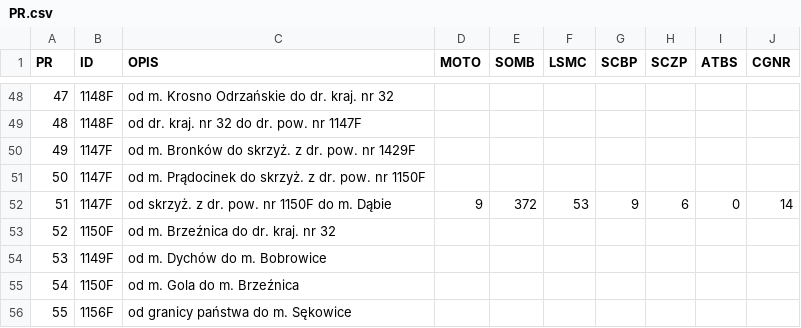
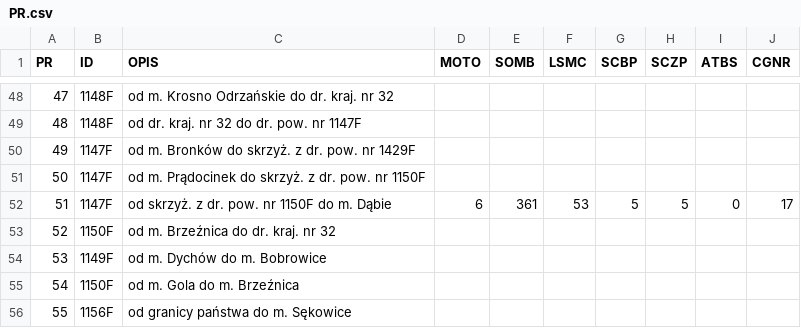
Before and after one commit to JanStefanczykZDPKrosnoOdrzanskie/MapaDrogPowiatowychKrosnoOdrzanskie, a CSV file: PR.csv, drawn as a sheet; only a part is shown, gaps mark what is left out.

Commit message:
Aktualizacja odcinka nr 51

```diff
--- a/PR.csv
+++ b/PR.csv
@@ -51,3 +51,3 @@
 50,1147F,od m. Prądocinek do skrzyż. z dr. pow. nr 1150F,,,,,,,
-51,1147F,od skrzyż. z dr. pow. nr 1150F do m. Dąbie,9,372,53,9,6,0,14
+51,1147F,od skrzyż. z dr. pow. nr 1150F do m. Dąbie,6,361,53,5,5,0,17
 52,1150F,od m. Brzeźnica do dr. kraj. nr 32,,,,,,,
```
